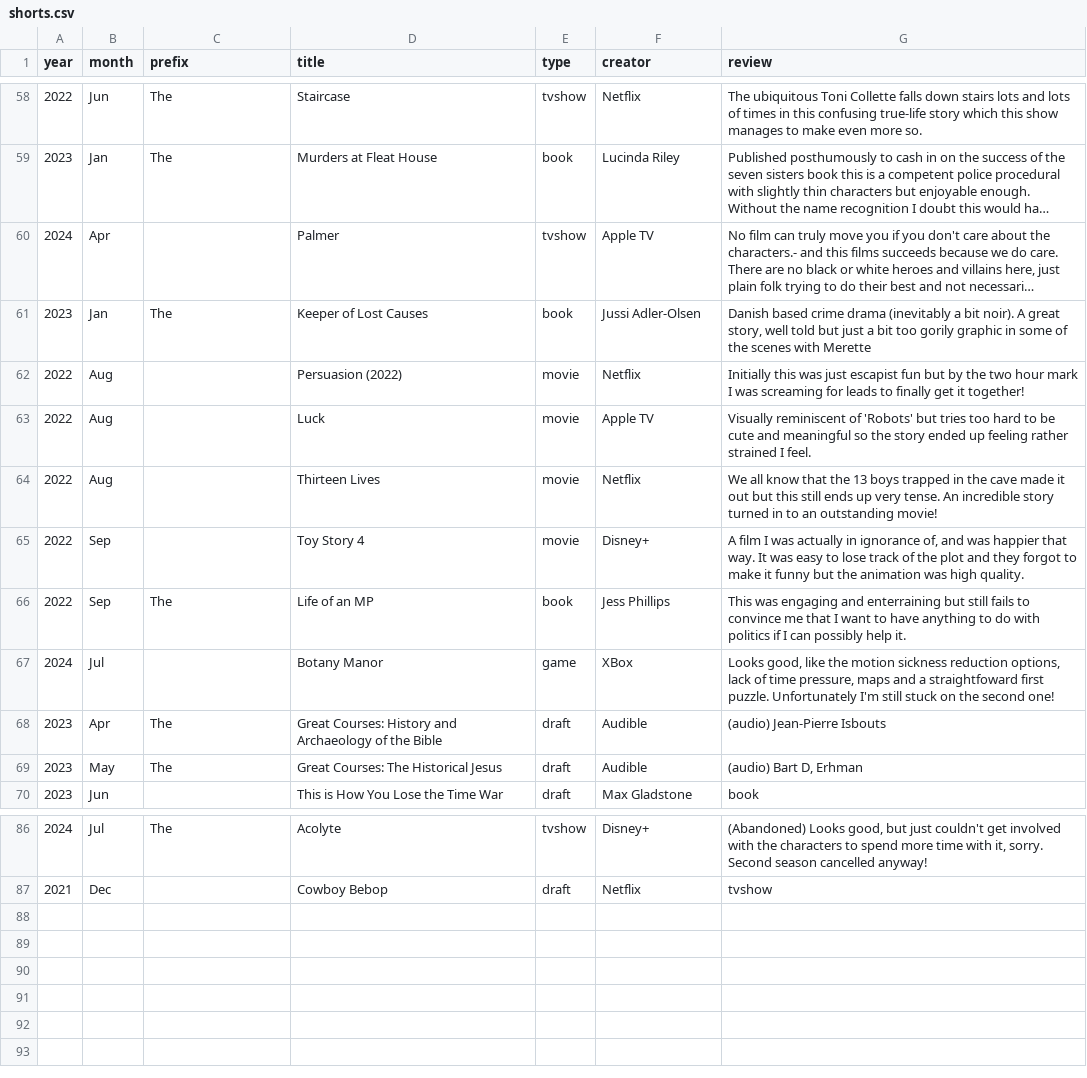
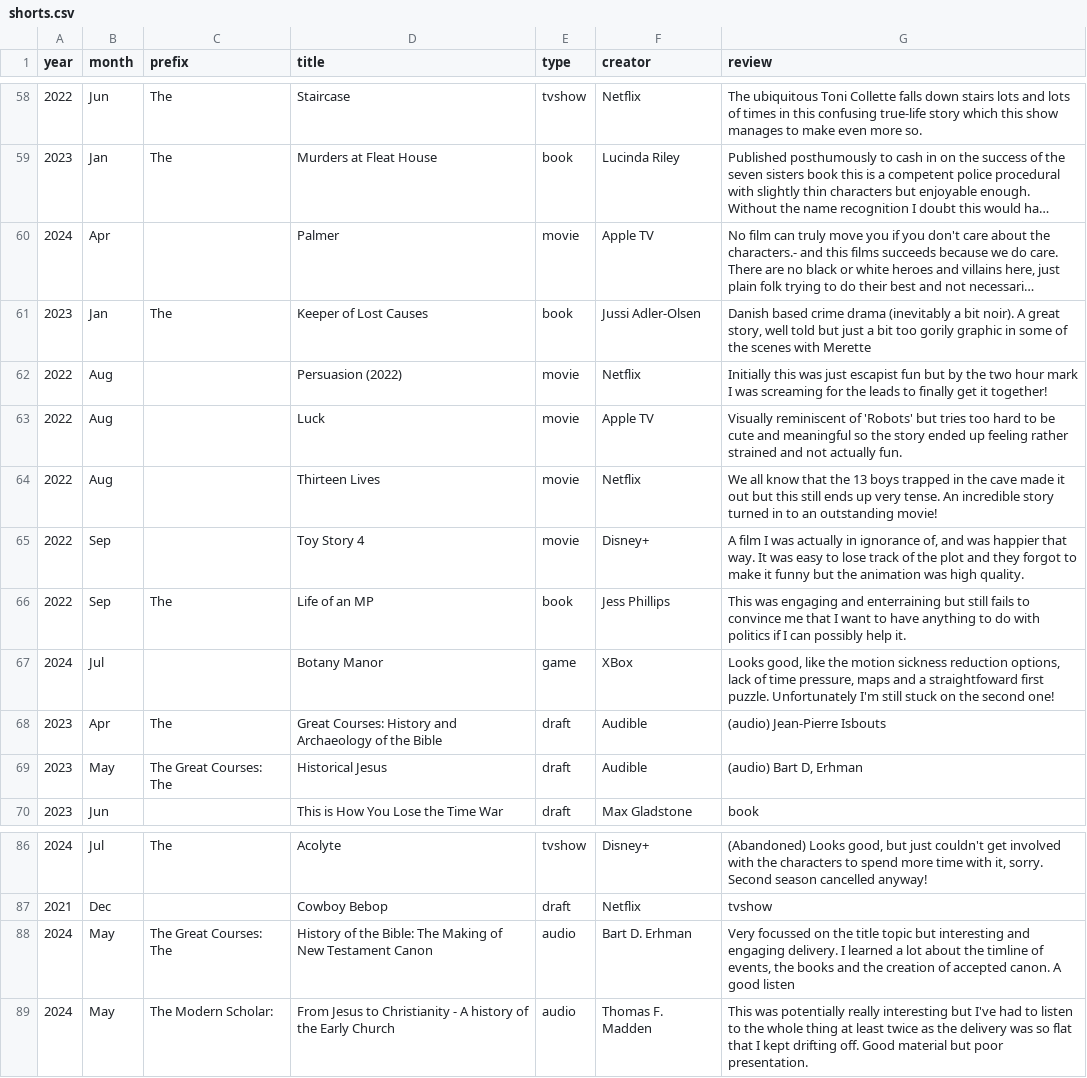
Before and after one commit to karlwilcox/website-build, a CSV file: _data/shorts.csv, drawn as a sheet; only a part is shown, gaps mark what is left out; long unchanged cells end in …; the diff names each change by its address in the sheet, - before the commit and + after, or states it on an @@ line.

Commit message:
more reviews, fix comments on blog

```diff
--- a/_data/shorts.csv
+++ b/_data/shorts.csv
-E60 (type): tvshow
+E60 (type): movie
-G62 (review): …screaming for leads to…
+G62 (review): …screaming for the leads to…
-G63 (review): …rather strained I feel.
+G63 (review): …rather strained and not actually fun.
-C69 (prefix): The
+C69 (prefix): The Great Courses: The
-D69 (title): Great Courses: The Historical Jesus
+D69 (title): Historical Jesus
+row 88: 2024 | May | The Great Courses: The | History of the Bible: The Making of New Testament Canon | audio | Bart D. Erhman | Very focussed on the title topic but interesting and engaging delivery. I learned a lot about the timline of events, the books and the creation of accepted canon. A good listen
+row 89: 2024 | May | The Modern Scholar: | From Jesus to Christianity - A history of the Early Church | audio | Thomas F. Madden | This was potentially really interesting but I've had to listen to the whole thing at least twice as the delivery was so flat that I kept drifting off. Good material but poor presentation.
```
Also changed, not shown: 11 other files.
